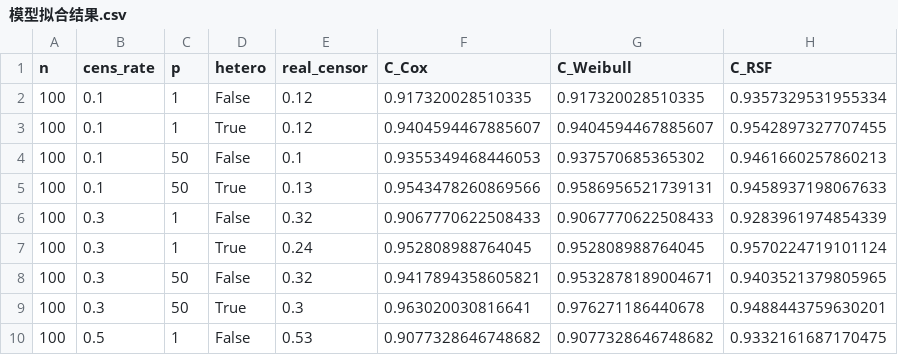
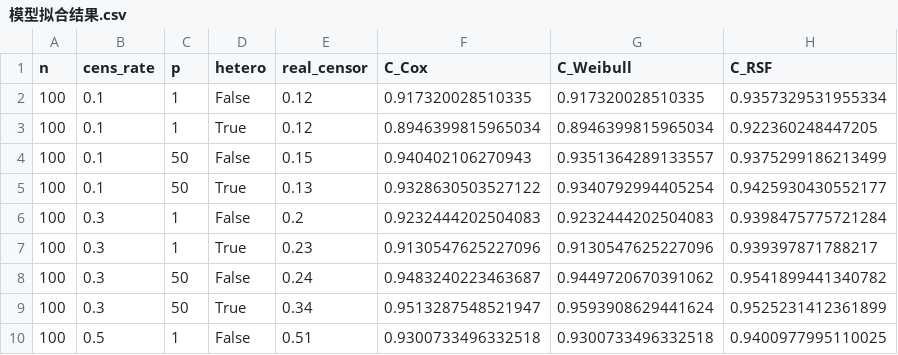
Before and after one commit to Jiayang578/conformalized_survival, a CSV file: 代码/模型拟合结果.csv, drawn as a sheet; only a part is shown; the diff covers the shown part only.

```diff
--- a/代码/模型拟合结果.csv
+++ b/代码/模型拟合结果.csv
@@ -2,9 +2,9 @@ n,cens_rate,p,hetero,real_censor,C_Cox,C_Weibull,C_RSF
 100,0.1,1,False,0.12,0.917320028510335,0.917320028510335,0.9357329531955334
-100,0.1,1,True,0.12,0.9404594467885607,0.9404594467885607,0.9542897327707455
-100,0.1,50,False,0.1,0.9355349468446053,0.937570685365302,0.9461660257860213
-100,0.1,50,True,0.13,0.9543478260869566,0.9586956521739131,0.9458937198067633
-100,0.3,1,False,0.32,0.9067770622508433,0.9067770622508433,0.9283961974854339
-100,0.3,1,True,0.24,0.952808988764045,0.952808988764045,0.9570224719101124
-100,0.3,50,False,0.32,0.9417894358605821,0.9532878189004671,0.9403521379805965
-100,0.3,50,True,0.3,0.963020030816641,0.976271186440678,0.9488443759630201
-100,0.5,1,False,0.53,0.9077328646748682,0.9077328646748682,0.9332161687170475
+100,0.1,1,True,0.12,0.8946399815965034,0.8946399815965034,0.922360248447205
+100,0.1,50,False,0.15,0.940402106270943,0.9351364289133557,0.9375299186213499
+100,0.1,50,True,0.13,0.9328630503527122,0.9340792994405254,0.9425930430552177
+100,0.3,1,False,0.2,0.9232444202504083,0.9232444202504083,0.9398475775721284
+100,0.3,1,True,0.23,0.9130547625227096,0.9130547625227096,0.939397871788217
+100,0.3,50,False,0.24,0.9483240223463687,0.9449720670391062,0.9541899441340782
+100,0.3,50,True,0.34,0.9513287548521947,0.9593908629441624,0.9525231412361899
+100,0.5,1,False,0.51,0.9300733496332518,0.9300733496332518,0.9400977995110025
```
Also changed, not shown: 107 edited cells elsewhere in this file, 代码/Traditional_CSA_results.csv, 21 other files.
